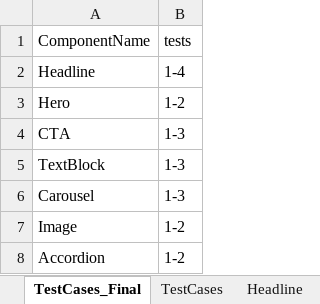
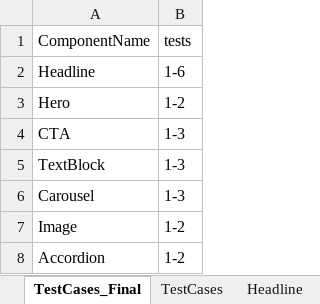
Before and after one commit to naren16154/CPSPortal, an Excel workbook: Authoring_TestData.xlsx, sheet TestCases_Final, drawn as a sheet; values as stored, in another font and other column widths than the file's, no borders; the diff names each change by its address in the sheet, - before the commit and + after, or states it on an @@ line.

```diff
--- a/Authoring_TestData.xlsx (sheet TestCases_Final)
+++ b/Authoring_TestData.xlsx (sheet TestCases_Final)
-B2 (tests): 1-4
+B2 (tests): 1-6
```
Also changed, not shown: sheet PEPList, sheet Headline, sheet FixedList, sheet TestCases, other sheet tabs, 4 other files.
